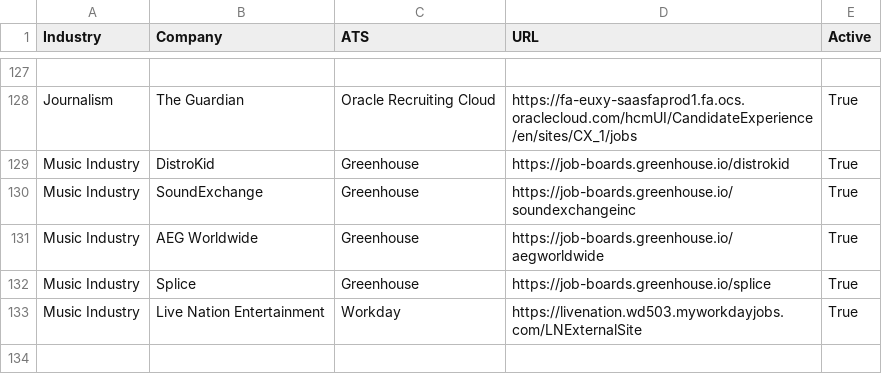
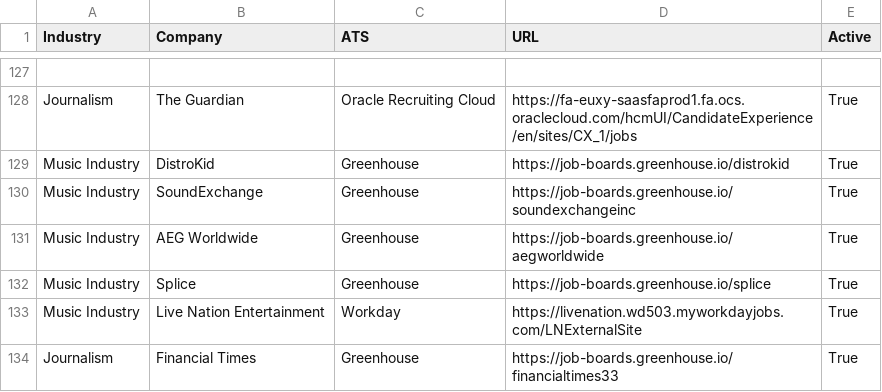
Before and after one commit to Mediajobsreport/mjr-jobs-feed, a CSV file: mjr-ats-sources.csv, drawn as a sheet; only a part is shown, gaps mark what is left out; the diff names each change by its address in the sheet, - before the commit and + after, or states it on an @@ line.

Commit message:
Add Financial Times journalism jobs source

```diff
--- a/mjr-ats-sources.csv
+++ b/mjr-ats-sources.csv
+row 134: Journalism | Financial Times | Greenhouse | https://job-boards.greenhouse.io/financialtimes33 | True
```
